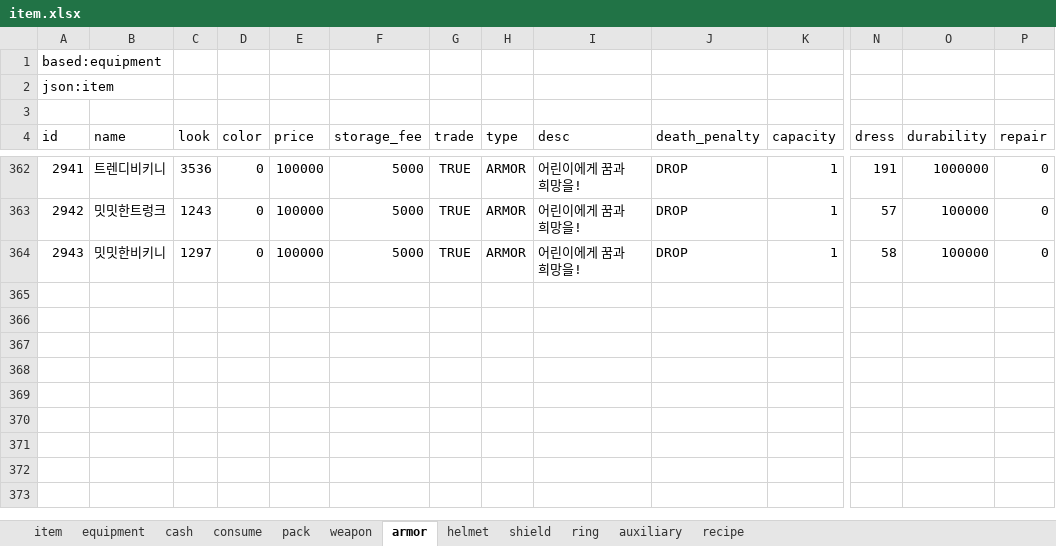
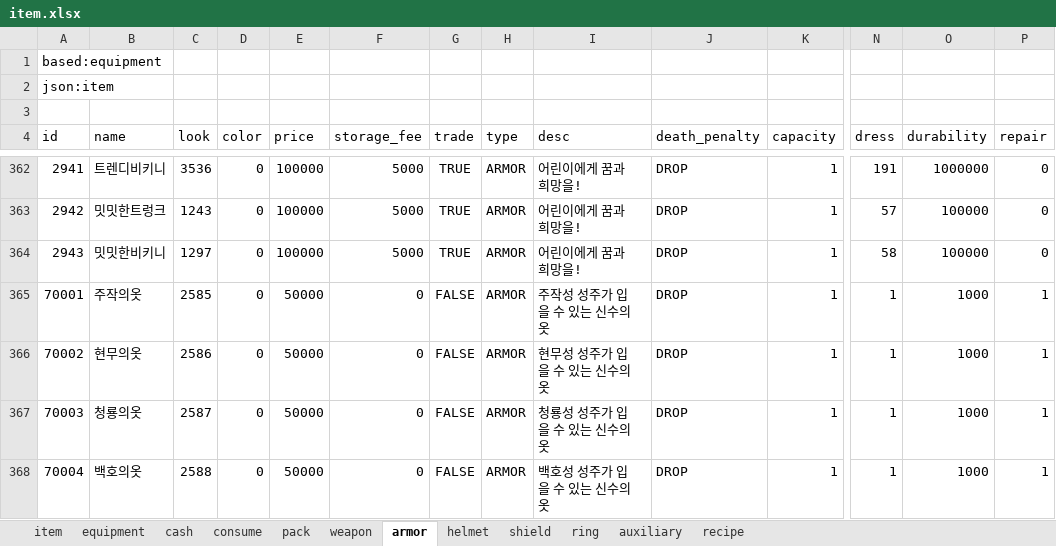
Before and after one commit to boyism80/fb, an Excel workbook: resources/table/item.xlsx, sheet armor, drawn as a sheet; only a part is shown, gaps mark what is left out; values as stored, in another font and other column widths than the file's, no borders; rows hold the shown columns only; the diff names each change by its address in the sheet, - before the commit and + after, or states it on an @@ line.

Commit message:
data: refresh item and npc tables
- Update item.xlsx and npc.xlsx
- Bump generated model timestamps

```diff
--- a/resources/table/item.xlsx (sheet armor)
+++ b/resources/table/item.xlsx (sheet armor)
+row 365: 70001 | 주작의옷 | 2585 | 0 | 50000 | 0 | FALSE | ARMOR | 주작성 성주가 입을 수 있는 신수의옷 | DROP | 1 | 1 | 1000 | 1
+row 366: 70002 | 현무의옷 | 2586 | 0 | 50000 | 0 | FALSE | ARMOR | 현무성 성주가 입을 수 있는 신수의옷 | DROP | 1 | 1 | 1000 | 1
+row 367: 70003 | 청룡의옷 | 2587 | 0 | 50000 | 0 | FALSE | ARMOR | 청룡성 성주가 입을 수 있는 신수의옷 | DROP | 1 | 1 | 1000 | 1
+row 368: 70004 | 백호의옷 | 2588 | 0 | 50000 | 0 | FALSE | ARMOR | 백호성 성주가 입을 수 있는 신수의옷 | DROP | 1 | 1 | 1000 | 1
```
Also changed, not shown: resources/table/npc.xlsx, 2 other files.
